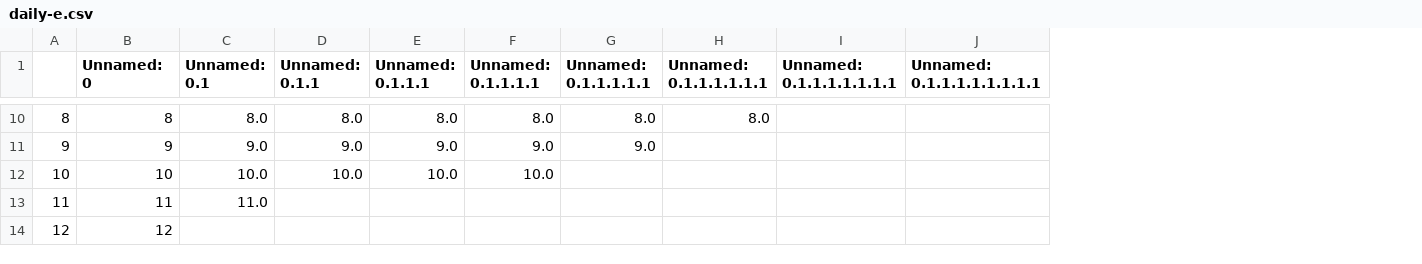
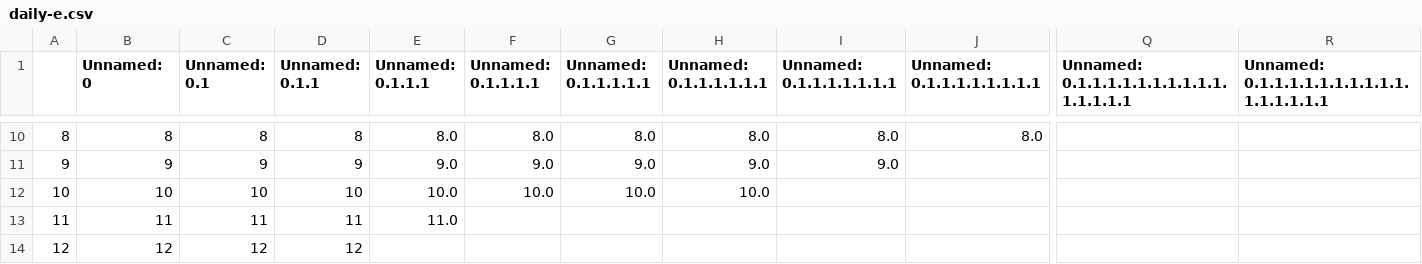
Before and after one commit to Lexxn0x3/Solar-Information-Display, a CSV file: internal/daily-e.csv, drawn as a sheet; only a part is shown, gaps mark what is left out; the diff covers the shown part only; the diff names each change by its address in the sheet, - before the commit and + after, or states it on an @@ line.

```diff
--- a/internal/daily-e.csv
+++ b/internal/daily-e.csv
+column Q, row 1: Unnamed: 0.1.1.1.1.1.1.1.1.1.1.1.1.1.1.1
+column R, row 1: Unnamed: 0.1.1.1.1.1.1.1.1.1.1.1.1.1.1.1.1
-C10 (Unnamed: 0.1): 8.0
+C10 (Unnamed: 0.1): 8
-D10 (Unnamed: 0.1.1): 8.0
+D10 (Unnamed: 0.1.1): 8
-I10 (Unnamed: 0.1.1.1.1.1.1.1): (empty)
+I10 (Unnamed: 0.1.1.1.1.1.1.1): 8.0
-J10 (Unnamed: 0.1.1.1.1.1.1.1.1): (empty)
+J10 (Unnamed: 0.1.1.1.1.1.1.1.1): 8.0
-C11 (Unnamed: 0.1): 9.0
+C11 (Unnamed: 0.1): 9
-D11 (Unnamed: 0.1.1): 9.0
+D11 (Unnamed: 0.1.1): 9
-H11 (Unnamed: 0.1.1.1.1.1.1): (empty)
+H11 (Unnamed: 0.1.1.1.1.1.1): 9.0
-I11 (Unnamed: 0.1.1.1.1.1.1.1): (empty)
+I11 (Unnamed: 0.1.1.1.1.1.1.1): 9.0
-C12 (Unnamed: 0.1): 10.0
+C12 (Unnamed: 0.1): 10
-D12 (Unnamed: 0.1.1): 10.0
+D12 (Unnamed: 0.1.1): 10
-G12 (Unnamed: 0.1.1.1.1.1): (empty)
+G12 (Unnamed: 0.1.1.1.1.1): 10.0
-H12 (Unnamed: 0.1.1.1.1.1.1): (empty)
+H12 (Unnamed: 0.1.1.1.1.1.1): 10.0
-C13 (Unnamed: 0.1): 11.0
+C13 (Unnamed: 0.1): 11
-D13 (Unnamed: 0.1.1): (empty)
+D13 (Unnamed: 0.1.1): 11
-E13 (Unnamed: 0.1.1.1): (empty)
+E13 (Unnamed: 0.1.1.1): 11.0
-C14 (Unnamed: 0.1): (empty)
+C14 (Unnamed: 0.1): 12
-D14 (Unnamed: 0.1.1): (empty)
+D14 (Unnamed: 0.1.1): 12
```
Also changed, not shown: 29 edited cells elsewhere in this file, 20 other files.
